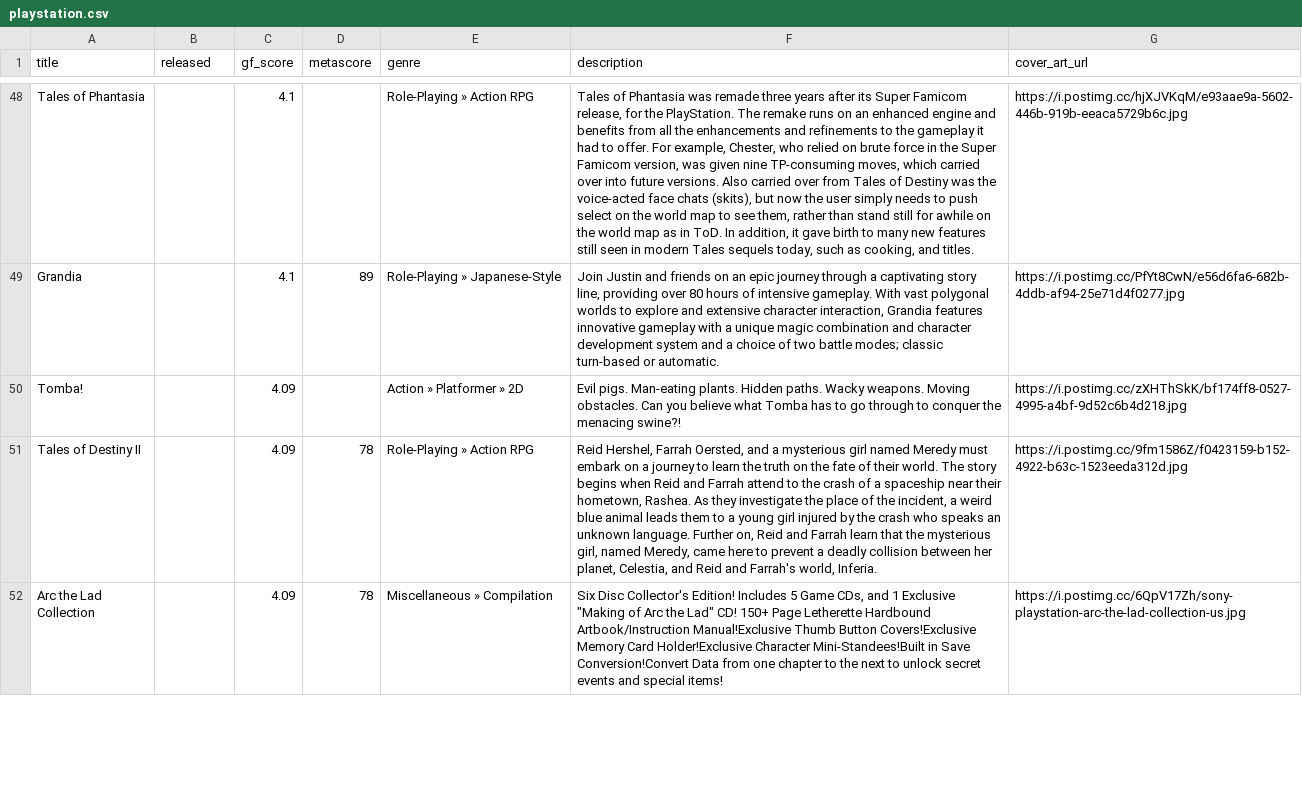
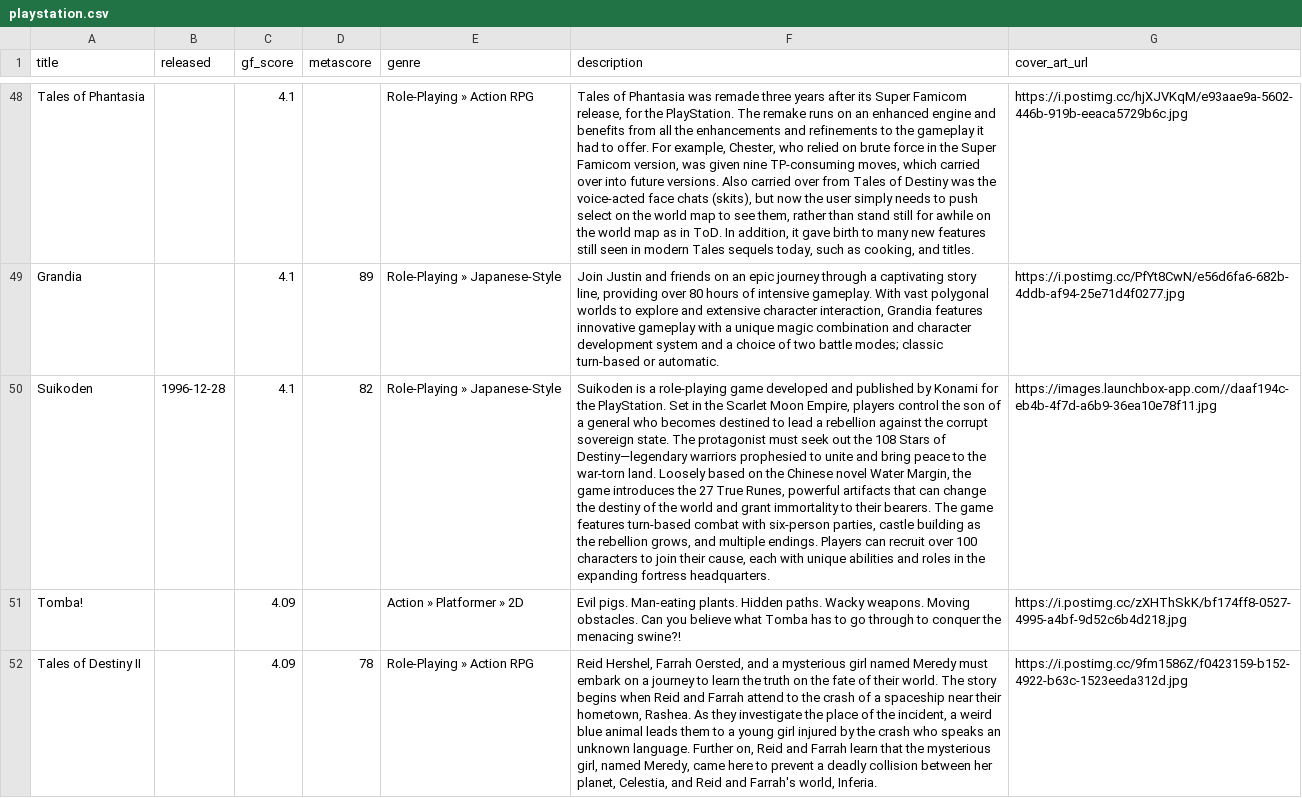
Before and after one commit to karlforshaw/opengamedb, a CSV file: playstation.csv, drawn as a sheet; only a part is shown, gaps mark what is left out; the shorter side is filled out with more unchanged rows; the diff names each change by its address in the sheet, - before the commit and + after, or states it on an @@ line.

```diff
--- a/playstation.csv
+++ b/playstation.csv
+row 50: Suikoden | 1996-12-28 | 4.1 | 82 | Role-Playing » Japanese-Style | Suikoden is a role-playing game developed and published by Konami for the PlayStation. Set in the Scarlet Moon Empire, players control the son of a general who becomes destined to lead a rebellion against the corrupt sovereign state. The protagonist must seek out the 108 Stars of Destiny—legendary warriors prophesied to unite and bring peace to the war-torn land. Loosely based on the Chinese novel Water Margin, the game introduces the 27 True Runes, powerful artifacts that can change the destiny of the world and grant immortality to their bearers. The game features turn-based combat with six-person parties, castle building as the rebellion grows, and multiple endings. Players can recruit over 100 characters to join their cause, each with unique abilities and roles in the expanding fortress headquarters. | https://images.launchbox-app.com//daaf194c-eb4b-4f7d-a6b9-36ea10e78f11.jpg
```
